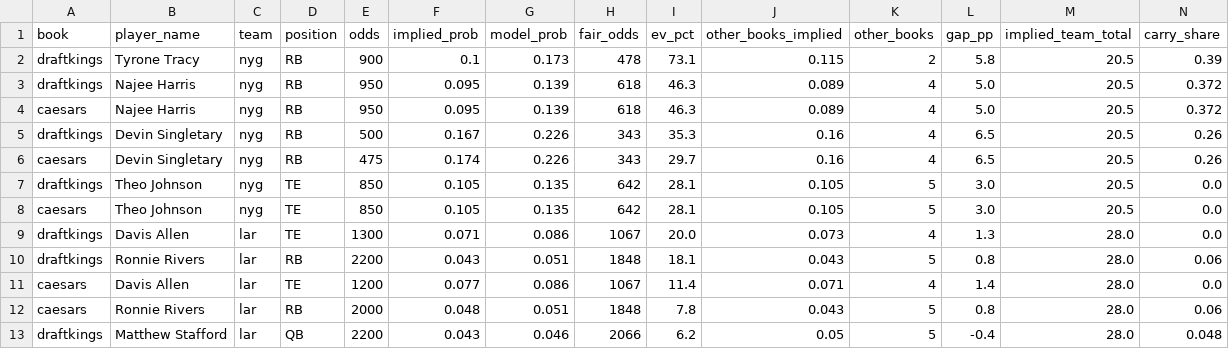
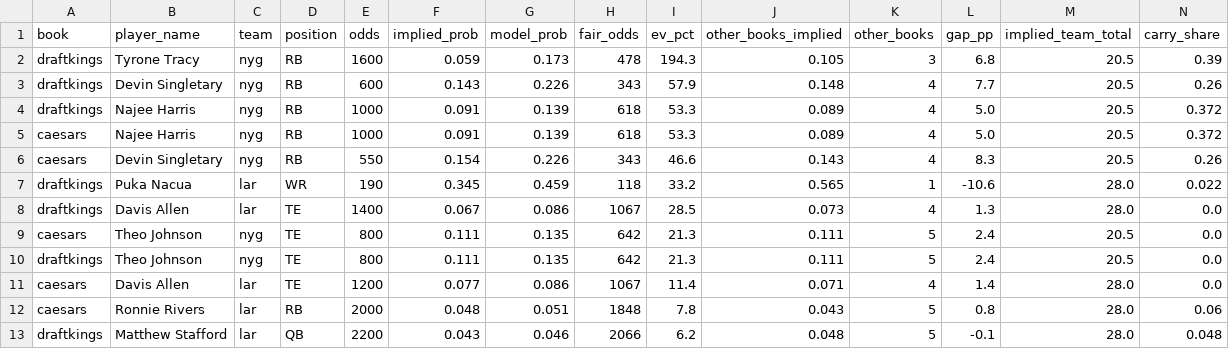
Before and after one commit to art3kr/ff_dfs_site, a CSV file: data/scoresandodds_market_comparison_td_bets.csv, drawn as a sheet; only a part is shown; removed rows and columns are numbered as before the commit, all else as after; rows hold the shown columns only; the diff names each change by its address in the sheet, - before the commit and + after, or states it on an @@ line.

```diff
--- a/data/scoresandodds_market_comparison_td_bets.csv
+++ b/data/scoresandodds_market_comparison_td_bets.csv
-E2 (odds): 900
+E2 (odds): 1600
-F2 (implied_prob): 0.1
+F2 (implied_prob): 0.059
-I2 (ev_pct): 73.1
+I2 (ev_pct): 194.3
-J2 (other_books_implied): 0.115
+J2 (other_books_implied): 0.105
-K2 (other_books): 2
+K2 (other_books): 3
-L2 (gap_pp): 5.8
+L2 (gap_pp): 6.8
+row 3: draftkings | Devin Singletary | nyg | RB | 600 | 0.143 | 0.226 | 343 | 57.9 | 0.148 | 4 | 7.7 | 20.5 | 0.26
-E4:E5 (odds): 950
+E4:E5 (odds): 1000
-F4:F5 (implied_prob): 0.095
+F4:F5 (implied_prob): 0.091
-I4:I5 (ev_pct): 46.3
+I4:I5 (ev_pct): 53.3
-row 5: draftkings | Devin Singletary | nyg | RB | 500 | 0.167 | 0.226 | 343 | 35.3 | 0.16 | 4 | 6.5 | 20.5 | 0.26
-E6 (odds): 475
+E6 (odds): 550
-F6 (implied_prob): 0.174
+F6 (implied_prob): 0.154
-I6 (ev_pct): 29.7
+I6 (ev_pct): 46.6
-J6 (other_books_implied): 0.16
+J6 (other_books_implied): 0.143
-L6 (gap_pp): 6.5
+L6 (gap_pp): 8.3
-row 7: draftkings | Theo Johnson | nyg | TE | 850 | 0.105 | 0.135 | 642 | 28.1 | 0.105 | 5 | 3.0 | 20.5 | 0.0
-row 8: caesars | Theo Johnson | nyg | TE | 850 | 0.105 | 0.135 | 642 | 28.1 | 0.105 | 5 | 3.0 | 20.5 | 0.0
+row 7: draftkings | Puka Nacua | lar | WR | 190 | 0.345 | 0.459 | 118 | 33.2 | 0.565 | 1 | -10.6 | 28.0 | 0.022
-E8 (odds): 1300
+E8 (odds): 1400
-F8 (implied_prob): 0.071
+F8 (implied_prob): 0.067
-I8 (ev_pct): 20.0
+I8 (ev_pct): 28.5
-row 10: draftkings | Ronnie Rivers | lar | RB | 2200 | 0.043 | 0.051 | 1848 | 18.1 | 0.043 | 5 | 0.8 | 28.0 | 0.06
+row 9: caesars | Theo Johnson | nyg | TE | 800 | 0.111 | 0.135 | 642 | 21.3 | 0.111 | 5 | 2.4 | 20.5 | 0.0
+row 10: draftkings | Theo Johnson | nyg | TE | 800 | 0.111 | 0.135 | 642 | 21.3 | 0.111 | 5 | 2.4 | 20.5 | 0.0
-J13 (other_books_implied): 0.05
+J13 (other_books_implied): 0.048
-L13 (gap_pp): -0.4
+L13 (gap_pp): -0.1
```
Also changed, not shown: data/bet_log/2026_wk02.csv, data/scoresandodds_market_comparison_ev_bets.csv, 3 other files.
